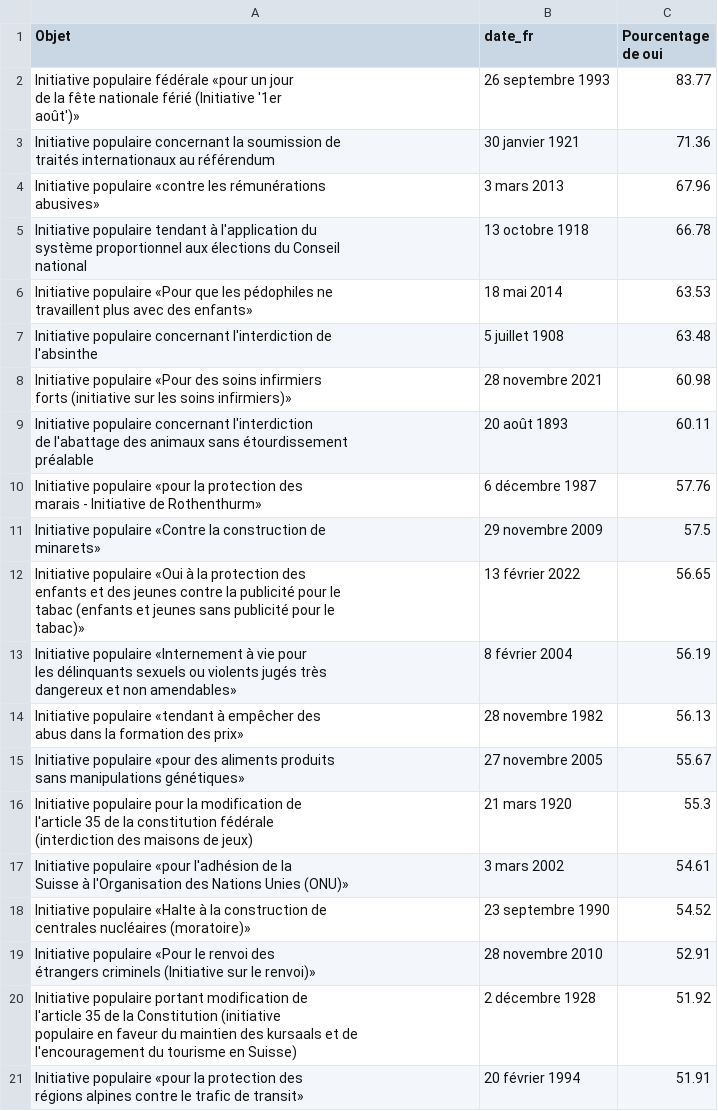
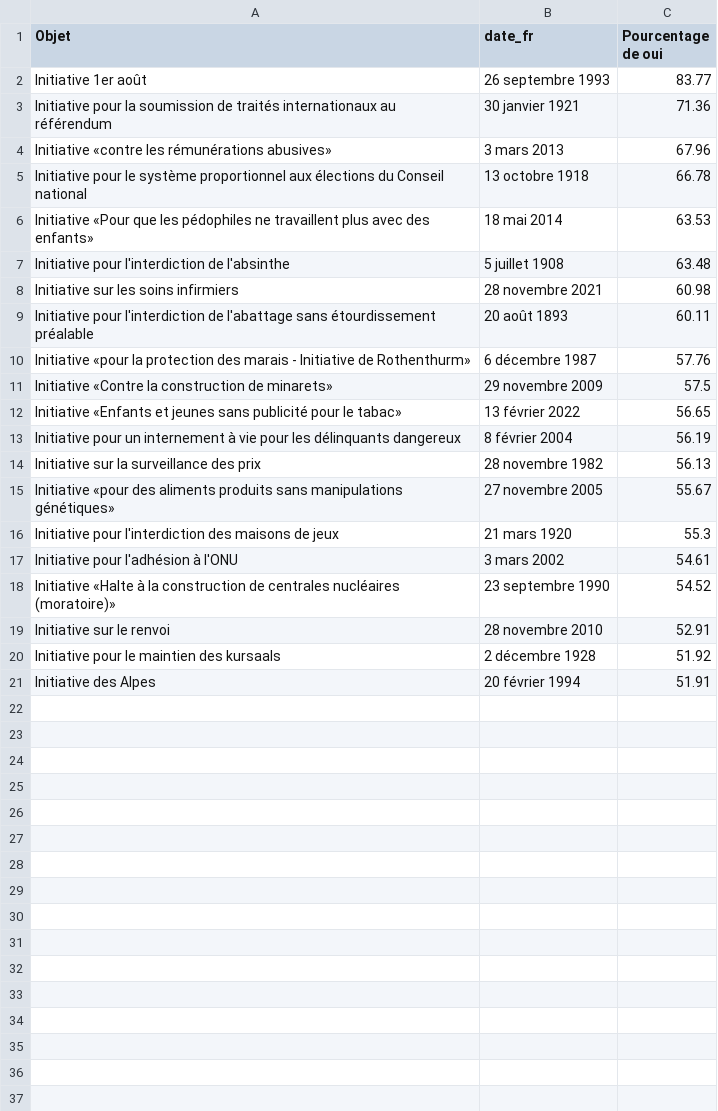
Before and after one commit to vey83/vot_fed, a CSV file: top_ini.csv, drawn as a sheet.

Commit message:
avec titel_kurz_f

```diff
--- a/top_ini.csv
+++ b/top_ini.csv
@@ -1,70 +1,21 @@
 Objet,date_fr,Pourcentage de oui
-"Initiative populaire fédérale «pour un jour
-de la fête nationale férié (Initiative '1er
-août')»
-",26 septembre 1993,83.77
-"Initiative populaire concernant la soumission de
-traités internationaux au référendum
-",30 janvier 1921,71.36
-"Initiative populaire «contre les rémunérations
-abusives»
-",3 mars 2013,67.96
-"Initiative populaire tendant à l'application du
-système proportionnel aux élections du Conseil
-national
-",13 octobre 1918,66.78
-"Initiative populaire «Pour que les pédophiles ne
-travaillent plus avec des enfants»
-",18 mai 2014,63.53
-"Initiative populaire concernant l'interdiction de
-l'absinthe
-",5 juillet 1908,63.48
-"Initiative populaire «Pour des soins infirmiers
-forts (initiative sur les soins infirmiers)»
-",28 novembre 2021,60.98
-"Initiative populaire concernant l'interdiction
-de l'abattage des animaux sans étourdissement
-préalable
-",20 août 1893,60.11
-"Initiative populaire «pour la protection des
-marais - Initiative de Rothenthurm»
-",6 décembre 1987,57.76
-"Initiative populaire «Contre la construction de
-minarets»
-",29 novembre 2009,57.5
-"Initiative populaire «Oui à la protection des
-enfants et des jeunes contre la publicité pour le
-tabac (enfants et jeunes sans publicité pour le
-tabac)»
-",13 février 2022,56.65
-"Initiative populaire «Internement à vie pour
-les délinquants sexuels ou violents jugés très
-dangereux et non amendables»
-",8 février 2004,56.19
-"Initiative populaire «tendant à empêcher des
-abus dans la formation des prix»
-",28 novembre 1982,56.13
-"Initiative populaire «pour des aliments produits
-sans manipulations génétiques»
-",27 novembre 2005,55.67
-"Initiative populaire pour la modification de
-l'article 35 de la constitution fédérale
-(interdiction des maisons de jeux)
-",21 mars 1920,55.3
-"Initiative populaire «pour l'adhésion de la
-Suisse à l'Organisation des Nations Unies (ONU)»
-",3 mars 2002,54.61
-"Initiative populaire «Halte à la construction de
-centrales nucléaires (moratoire)»
-",23 septembre 1990,54.52
-"Initiative populaire «Pour le renvoi des
-étrangers criminels (Initiative sur le renvoi)»
-",28 novembre 2010,52.91
-"Initiative populaire portant modification de
-l'article 35 de la Constitution (initiative
-populaire en faveur du maintien des kursaals et de
-l'encouragement du tourisme en Suisse)
-",2 décembre 1928,51.92
-"Initiative populaire «pour la protection des
-régions alpines contre le trafic de transit»
-",20 février 1994,51.91
+Initiative 1er août,26 septembre 1993,83.77
+Initiative pour la soumission de traités internationaux au référendum,30 janvier 1921,71.36
+Initiative «contre les rémunérations abusives»,3 mars 2013,67.96
+Initiative pour le système proportionnel aux élections du Conseil national,13 octobre 1918,66.78
+Initiative «Pour que les pédophiles ne travaillent plus avec des enfants»,18 mai 2014,63.53
+Initiative pour l'interdiction de l'absinthe,5 juillet 1908,63.48
+Initiative sur les soins infirmiers,28 novembre 2021,60.98
+Initiative pour l'interdiction de l'abattage sans étourdissement préalable,20 août 1893,60.11
+Initiative «pour la protection des marais - Initiative de Rothenthurm»,6 décembre 1987,57.76
+Initiative «Contre la construction de minarets»,29 novembre 2009,57.5
+Initiative «Enfants et jeunes sans publicité pour le tabac»,13 février 2022,56.65
+Initiative pour un internement à vie pour les délinquants dangereux,8 février 2004,56.19
+Initiative sur la surveillance des prix,28 novembre 1982,56.13
+Initiative «pour des aliments produits sans manipulations génétiques»,27 novembre 2005,55.67
+Initiative pour l'interdiction des maisons de jeux,21 mars 1920,55.3
+Initiative pour l'adhésion à l'ONU,3 mars 2002,54.61
+Initiative «Halte à la construction de centrales nucléaires (moratoire)»,23 septembre 1990,54.52
+Initiative sur le renvoi,28 novembre 2010,52.91
+Initiative pour le maintien des kursaals,2 décembre 1928,51.92
+Initiative des Alpes,20 février 1994,51.91
```
